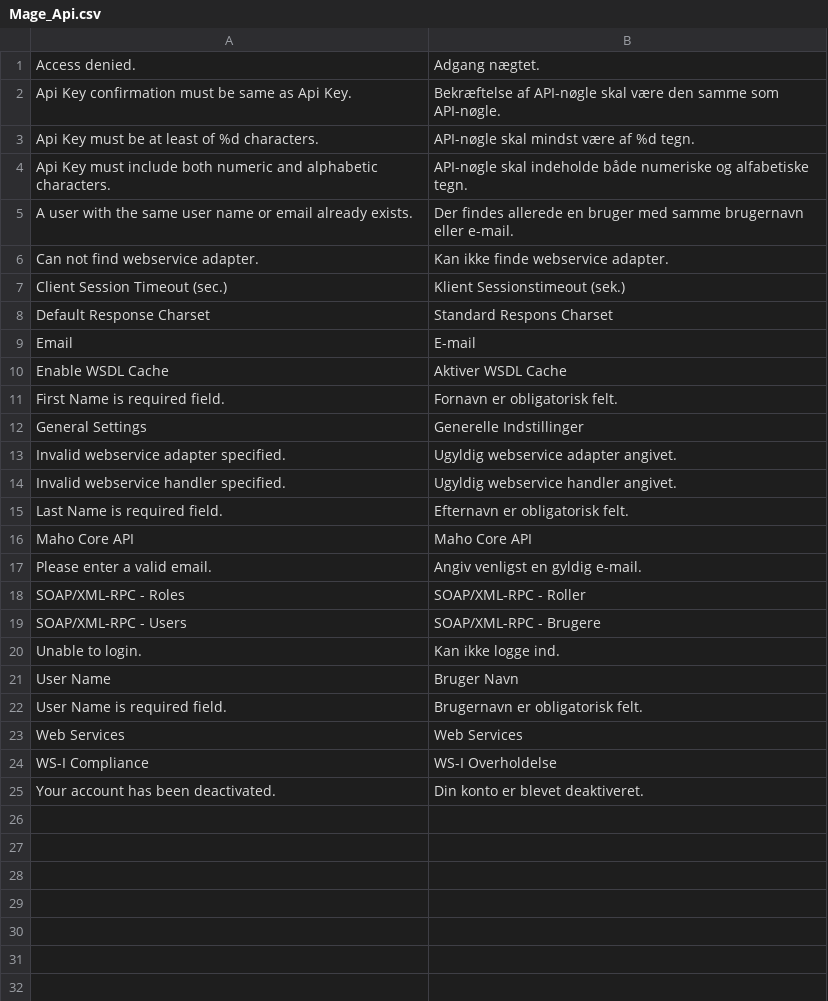
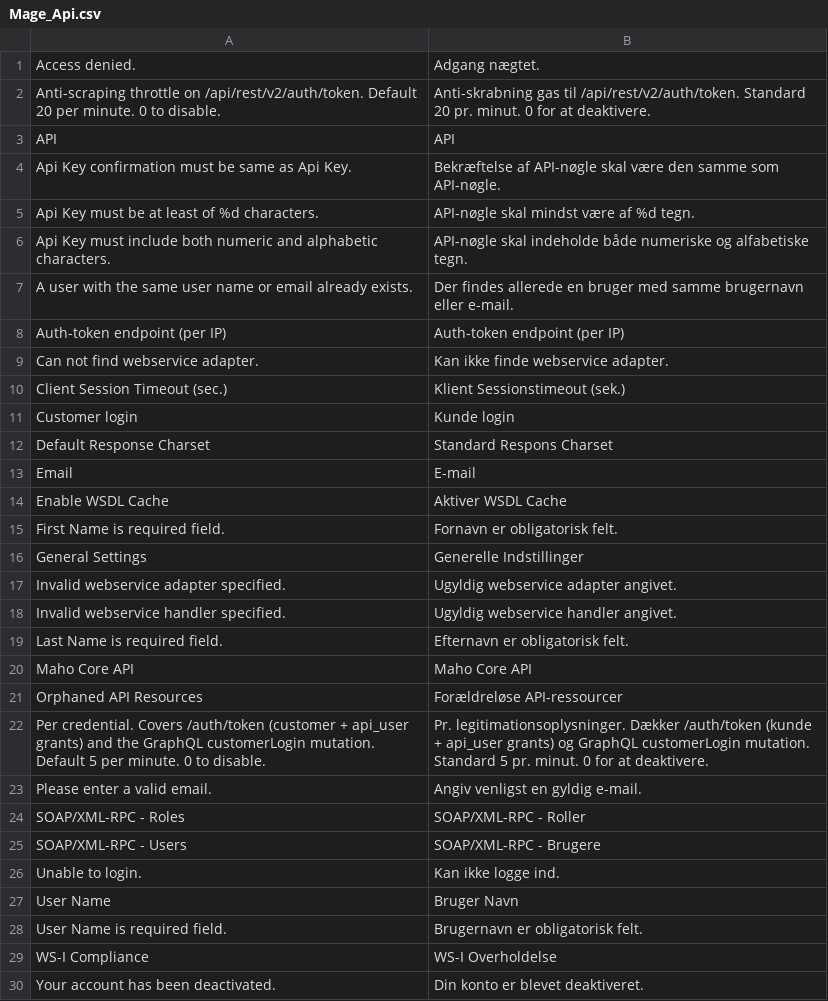
Before and after one commit to MahoCommerce/maho-language-da_DK, a CSV file: app/locale/da_DK/Mage_Api.csv, drawn as a sheet.

```diff
--- a/app/locale/da_DK/Mage_Api.csv
+++ b/app/locale/da_DK/Mage_Api.csv
@@ -1,2 +1,4 @@
 "Access denied.","Adgang nægtet."
+"Anti-scraping throttle on /api/rest/v2/auth/token. Default 20 per minute. 0 to disable.","Anti-skrabning gas til /api/rest/v2/auth/token. Standard 20 pr. minut. 0 for at deaktivere."
+"API","API"
 "Api Key confirmation must be same as Api Key.","Bekræftelse af API-nøgle skal være den samme som API-nøgle."
@@ -5,4 +7,6 @@
 "A user with the same user name or email already exists.","Der findes allerede en bruger med samme brugernavn eller e-mail."
+"Auth-token endpoint (per IP)","Auth-token endpoint (per IP)"
 "Can not find webservice adapter.","Kan ikke finde webservice adapter."
 "Client Session Timeout (sec.)","Klient Sessionstimeout (sek.)"
+"Customer login","Kunde login"
 "Default Response Charset","Standard Respons Charset"
@@ -16,2 +20,4 @@
 "Maho Core API","Maho Core API"
+"Orphaned API Resources","Forældreløse API-ressourcer"
+"Per credential. Covers /auth/token (customer + api_user grants) and the GraphQL customerLogin mutation. Default 5 per minute. 0 to disable.","Pr. legitimationsoplysninger. Dækker /auth/token (kunde + api_user grants) og GraphQL customerLogin mutation. Standard 5 pr. minut. 0 for at deaktivere."
 "Please enter a valid email.","Angiv venligst en gyldig e-mail."
@@ -22,3 +28,2 @@
 "User Name is required field.","Brugernavn er obligatorisk felt."
-"Web Services","Web Services"
 "WS-I Compliance","WS-I Overholdelse"
```
Also changed, not shown: app/locale/da_DK/Mage_Catalog.csv, app/locale/da_DK/Mage_Contacts.csv, 12 other files.
